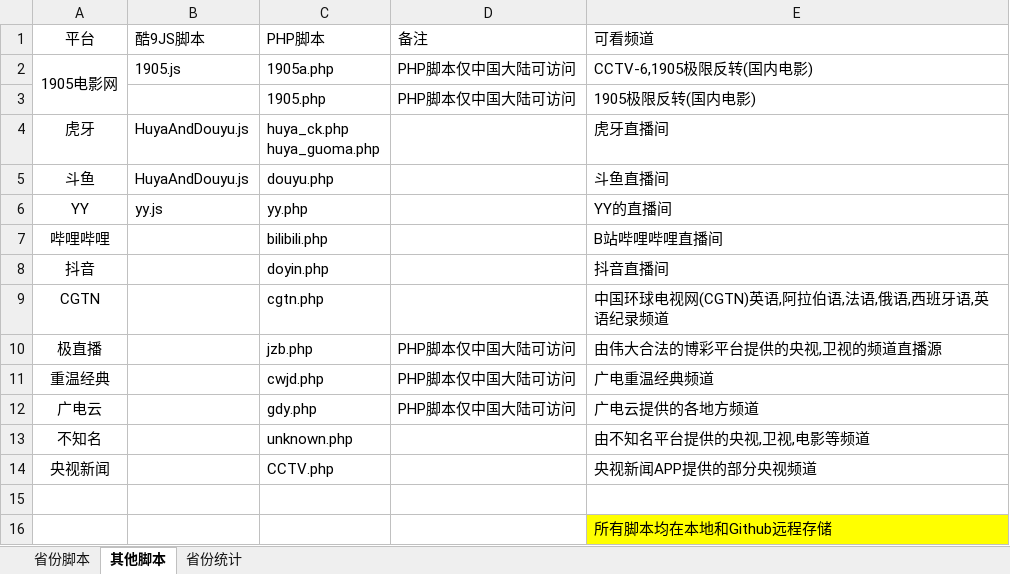
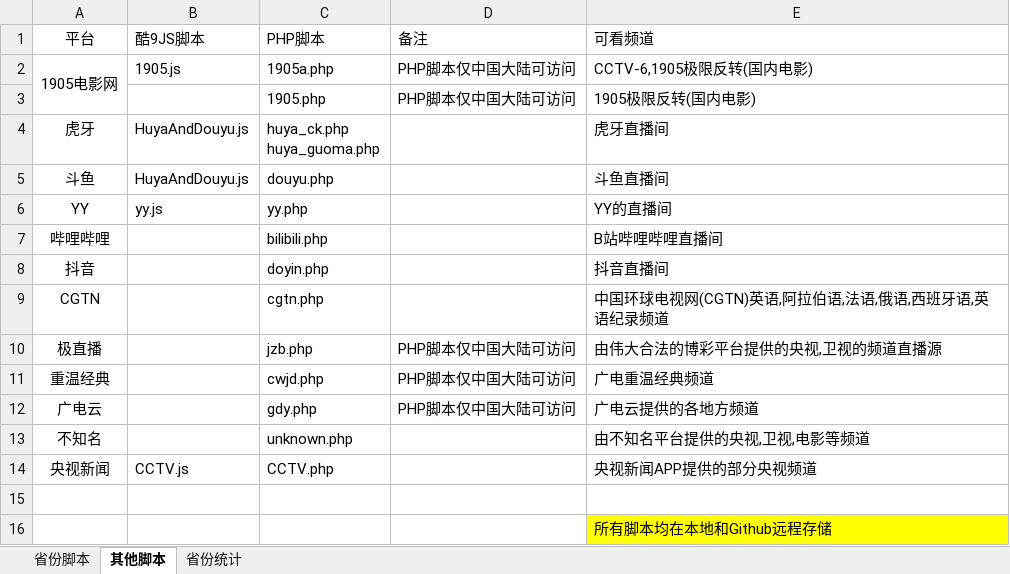
Before and after one commit to Alonso0729/Television, an Excel workbook: 直播源汇总文档/其他文档/脚本汇总统计.xlsx, sheet 其他脚本, drawn as a sheet; values as stored, in another font and other column widths than the file's, no borders; the diff names each change by its address in the sheet, - before the commit and + after, or states it on an @@ line.

```diff
--- a/直播源汇总文档/其他文档/脚本汇总统计.xlsx (sheet 其他脚本)
+++ b/直播源汇总文档/其他文档/脚本汇总统计.xlsx (sheet 其他脚本)
-B14 (酷9JS脚本): (empty)
+B14 (酷9JS脚本): CCTV.js
```
Also changed, not shown: sheet 省份脚本, sheet 省份统计, 直播源汇总文档/其他文档/常看频道直播源统计.xlsx, 4 other files.
